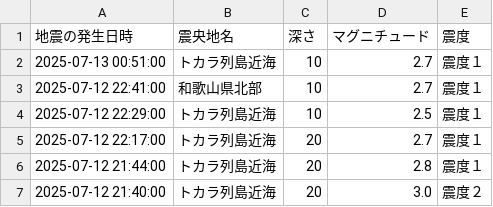
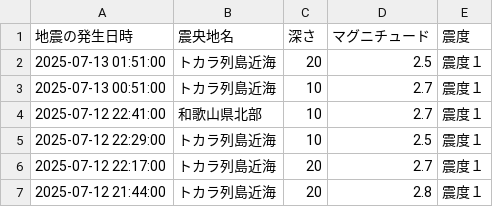
Before and after one commit to wetfore8050/cdargrv, a CSV file: EarthquakeData.csv, drawn as a sheet; only a part is shown; the shorter side is filled out with more unchanged rows.

```diff
--- a/EarthquakeData.csv
+++ b/EarthquakeData.csv
@@ -1,2 +1,3 @@
 地震の発生日時,震央地名,深さ,マグニチュード,震度
+2025-07-13 01:51:00,トカラ列島近海,20,2.5,震度１
 2025-07-13 00:51:00,トカラ列島近海,10,2.7,震度１
```
Also changed, not shown: 10 other files.
